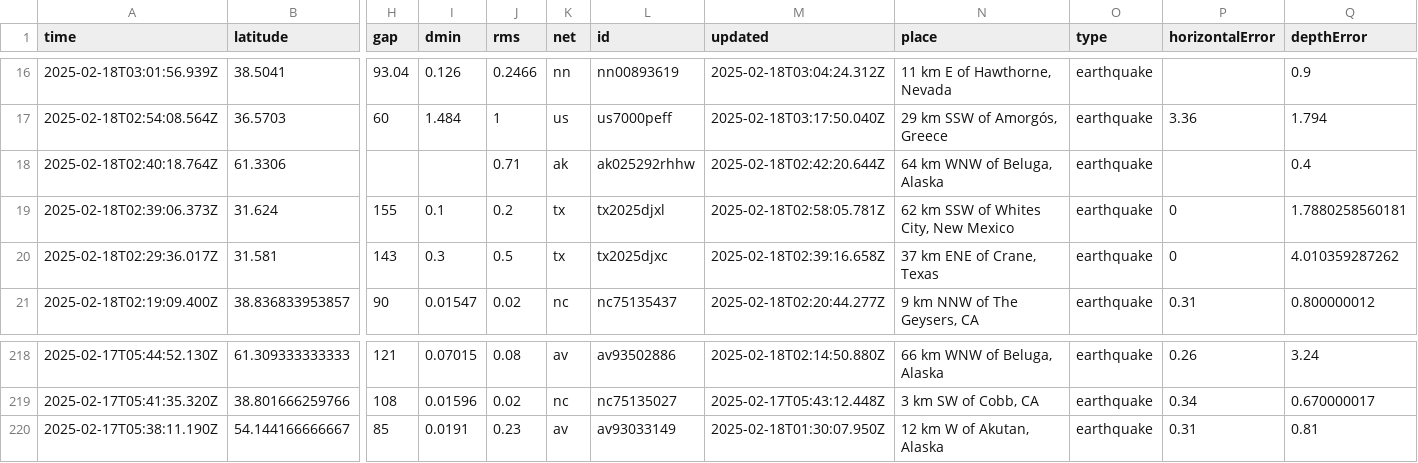
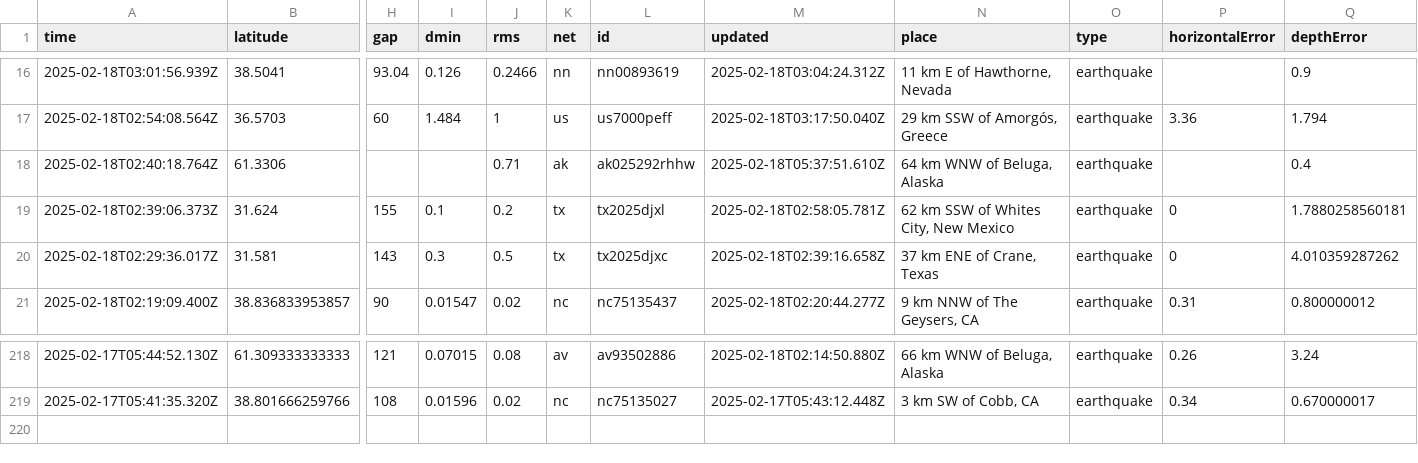
Before and after one commit to rafaelmatsuyama/FIAP-2025-ABDR-StreamProcessingPipelines, a CSV file: usgs_current.csv, drawn as a sheet; only a part is shown, gaps mark what is left out; rows hold the shown columns only; the diff names each change by its address in the sheet, - before the commit and + after, or states it on an @@ line.

```diff
--- a/usgs_current.csv
+++ b/usgs_current.csv
-M18 (updated): 2025-02-18T02:42:20.644Z
+M18 (updated): 2025-02-18T05:37:51.610Z
-row 220: 2025-02-17T05:38:11.190Z | 54.144166666667 | 85 | 0.0191 | 0.23 | av | av93033149 | 2025-02-18T01:30:07.950Z | 12 km W of Akutan, Alaska | earthquake | 0.31 | 0.81
```
